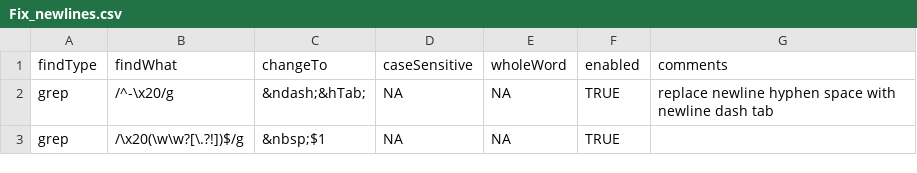
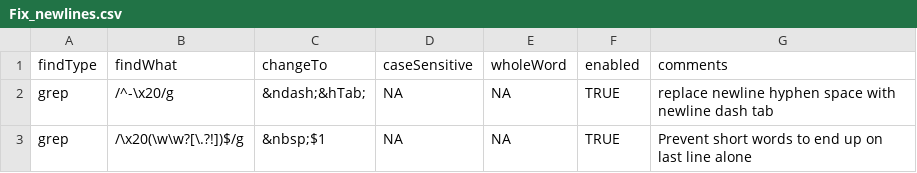
Before and after one commit to espenmn/quark_express_applescripts, a CSV file: javascript search and replace /Find and Replace Data/Fix_newlines.csv, drawn as a sheet.

Commit message:
Update Fix_newlines.csv

```diff
--- a/javascript search and replace /Find and Replace Data/Fix_newlines.csv
+++ b/javascript search and replace /Find and Replace Data/Fix_newlines.csv
@@ -2,2 +2,2 @@ findType,findWhat,changeTo,caseSensitive,wholeWord,enabled,comments
 grep,/^-\x20/g,&ndash;&hTab;,NA,NA,TRUE,replace newline hyphen space with newline dash tab
-grep,/\x20(\w\w?[\.?!])$/g,&nbsp;$1,NA,NA,TRUE,
+grep,/\x20(\w\w?[\.?!])$/g,&nbsp;$1,NA,NA,TRUE, Prevent short words to end up on last line alone
```
